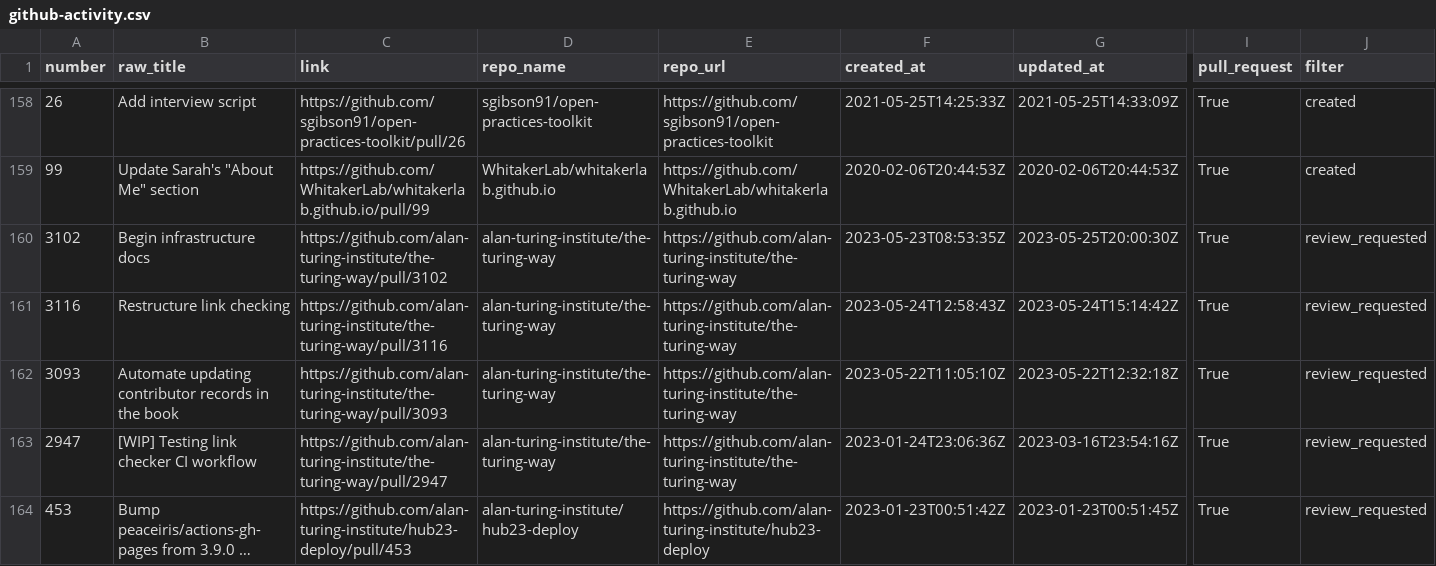
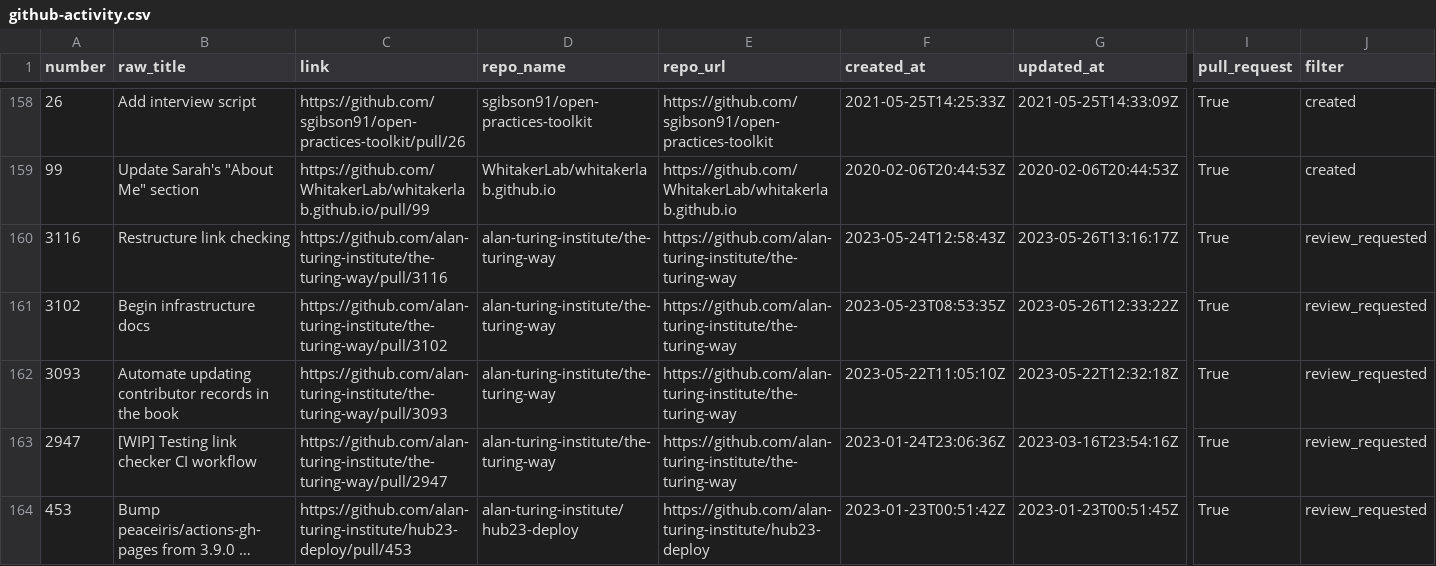
Before and after one commit to sgibson91/github-activity-dashboard, a CSV file: github-activity.csv, drawn as a sheet; only a part is shown, gaps mark what is left out; long unchanged cells end in …; removed rows and columns are numbered as before the commit, all else as after; rows hold the shown columns only; the diff covers the shown part only; the diff names each change by its address in the sheet, - before the commit and + after, or states it on an @@ line.

Commit message:
Update the GitHub Activity CSV file

```diff
--- a/github-activity.csv
+++ b/github-activity.csv
-row 160: 3102 | Begin infrastructure docs | https://github.com/alan-turing-institute/the-turing-way/pull/3102 | alan-turing-institute/the-turing-way | https://github.com/alan-turing-institute/the-turing-way | 2023-05-23T08:53:35Z | 2023-05-25T20:00:30Z | True | review_requested
-G160 (updated_at): 2023-05-24T15:14:42Z
+G160 (updated_at): 2023-05-26T13:16:17Z
+row 161: 3102 | Begin infrastructure docs | https://github.com/alan-turing-institute/the-turing-way/pull/3102 | alan-turing-institute/the-turing-way | https://github.com/alan-turing-institute/the-turing-way | 2023-05-23T08:53:35Z | 2023-05-26T12:33:22Z | True | review_requested
```
Also changed, not shown: 7 edited cells elsewhere in this file.
